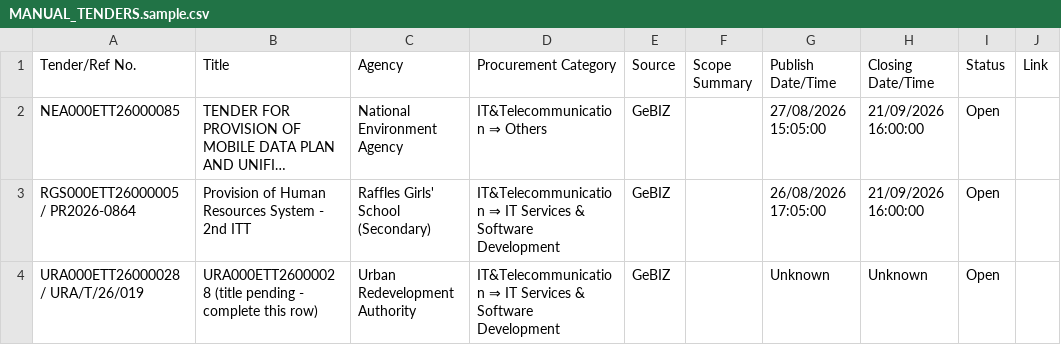
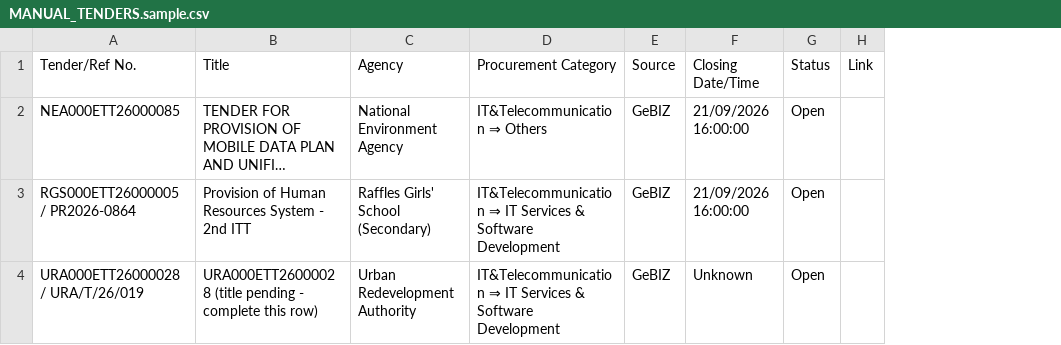
Before and after one commit to bns-hub/Projects, a CSV file: cloud-task1/MANUAL_TENDERS.sample.csv, drawn as a sheet; only a part is shown; long unchanged cells end in …; the diff names each change by its address in the sheet, - before the commit and + after, or states it on an @@ line.

```diff
--- a/cloud-task1/MANUAL_TENDERS.sample.csv
+++ b/cloud-task1/MANUAL_TENDERS.sample.csv
-column F (Scope Summary), empty
-column G (Publish Date/Time), rows 2-4: 27/08/2026 15:05:00 | 26/08/2026 17:05:00 | Unknown
```
Also changed, not shown: 5 other files.
